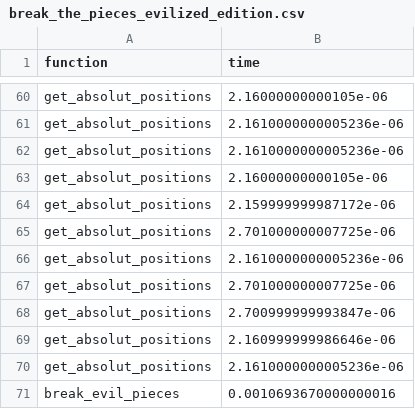
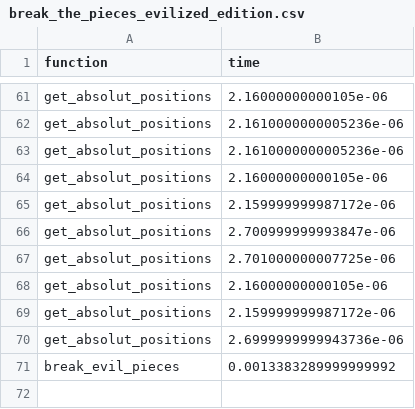
Before and after one commit to SophonAlpha/codewars, a CSV file: solutions/break_the_pieces_evilized_edition.csv, drawn as a sheet; only a part is shown, gaps mark what is left out; the diff covers the shown part only.

```diff
--- a/solutions/break_the_pieces_evilized_edition.csv
+++ b/solutions/break_the_pieces_evilized_edition.csv
@@ -64,8 +65,7 @@ get_absolut_positions; 2.16000000000105e-06;
 get_absolut_positions; 2.159999999987172e-06;
+get_absolut_positions; 2.700999999993847e-06;
 get_absolut_positions; 2.701000000007725e-06;
-get_absolut_positions; 2.1610000000005236e-06;
-get_absolut_positions; 2.701000000007725e-06;
-get_absolut_positions; 2.700999999993847e-06;
-get_absolut_positions; 2.160999999986646e-06;
-get_absolut_positions; 2.1610000000005236e-06;
-break_evil_pieces; 0.0010693670000000016;
+get_absolut_positions; 2.16000000000105e-06;
+get_absolut_positions; 2.159999999987172e-06;
+get_absolut_positions; 2.6999999999943736e-06;
+break_evil_pieces; 0.0013383289999999992;
```
Also changed, not shown: 18 added rows, 17 removed rows, 17 moved rows and 7 edited cells elsewhere in this file, 1 other file.
